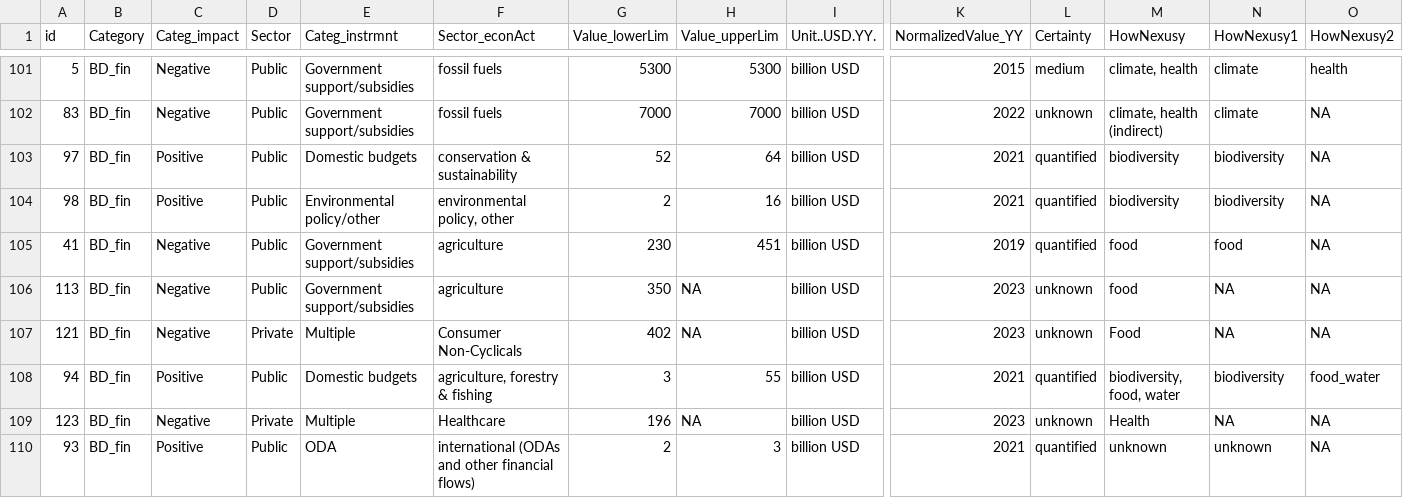
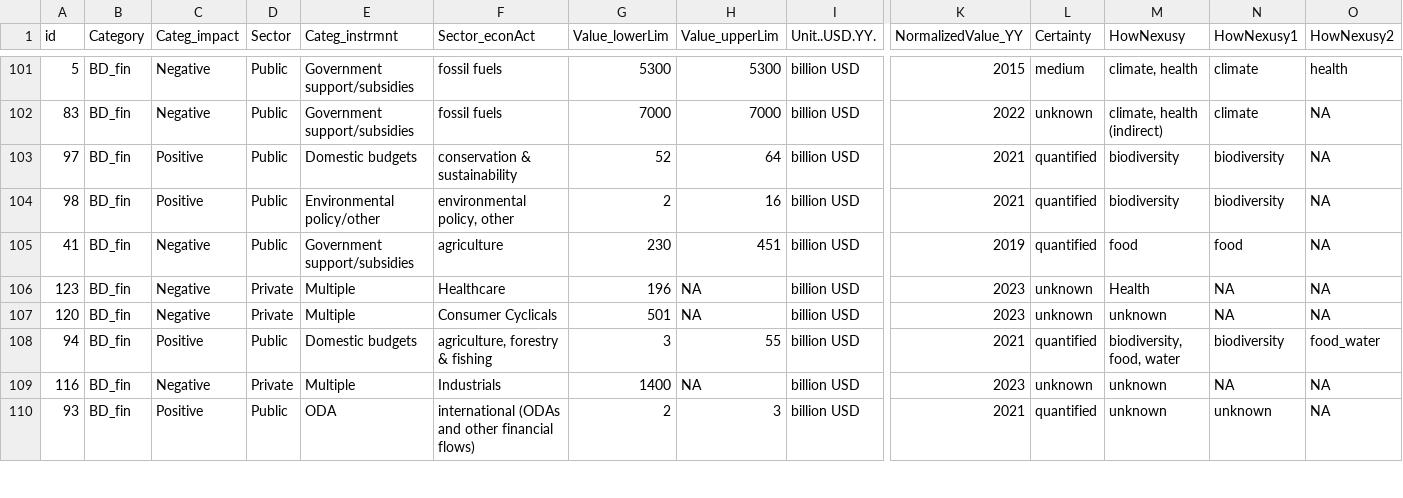
Before and after one commit to pacheco-andrea/finFlows_nexus, a CSV file: data/BD_allFinanceFlows_simplified.csv, drawn as a sheet; only a part is shown, gaps mark what is left out; removed rows and columns are numbered as before the commit, all else as after; rows hold the shown columns only; the diff covers the shown part only; the diff names each change by its address in the sheet, - before the commit and + after, or states it on an @@ line.

```diff
--- a/data/BD_allFinanceFlows_simplified.csv
+++ b/data/BD_allFinanceFlows_simplified.csv
-row 106: 113 | BD_fin | Negative | Public | Government support/subsidies | agriculture | 350 | NA | billion USD | 2023 | unknown | food | NA | NA
@@ row 107 moved to row 100: 121 @@
+row 106: 123 | BD_fin | Negative | Private | Multiple | Healthcare | 196 | NA | billion USD | 2023 | unknown | Health | NA | NA
@@ row 119 moved to row 107: 120 @@
-A109 (id): 123
+A109 (id): 116
-F109 (Sector_econAct): Healthcare
+F109 (Sector_econAct): Industrials
-G109 (Value_lowerLim): 196
+G109 (Value_lowerLim): 1400
-M109 (HowNexusy): Health
+M109 (HowNexusy): unknown
```
Also changed, not shown: 6 moved rows and 9 edited cells elsewhere in this file, data/BD_allFinanceFlows.csv, data/BD_allFinanceFlows_nexus.csv, 2 other files.
